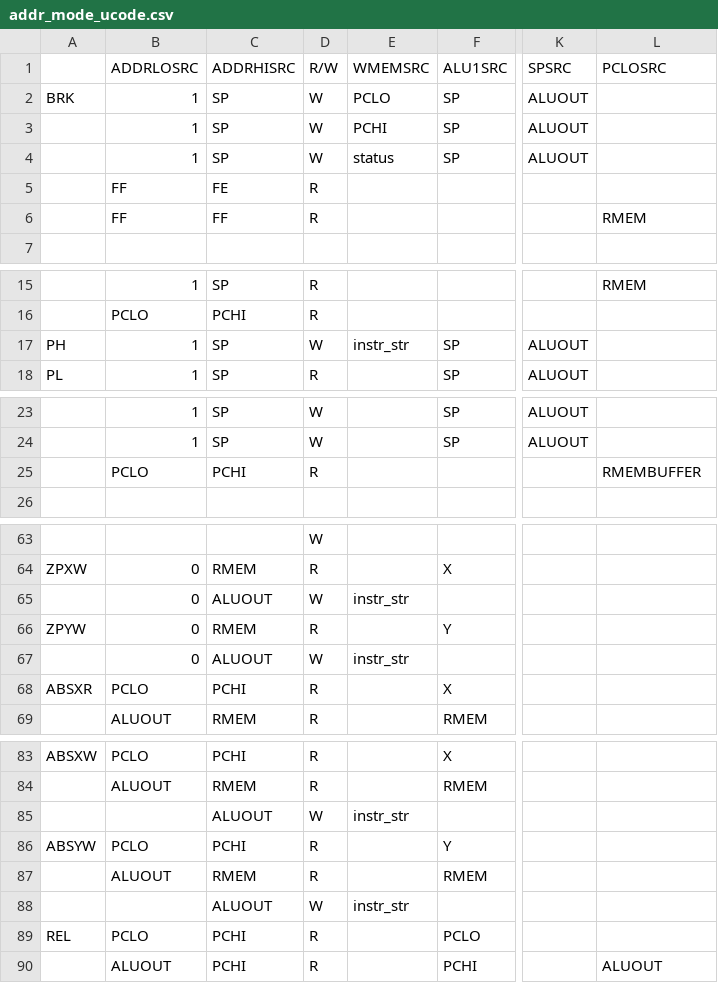
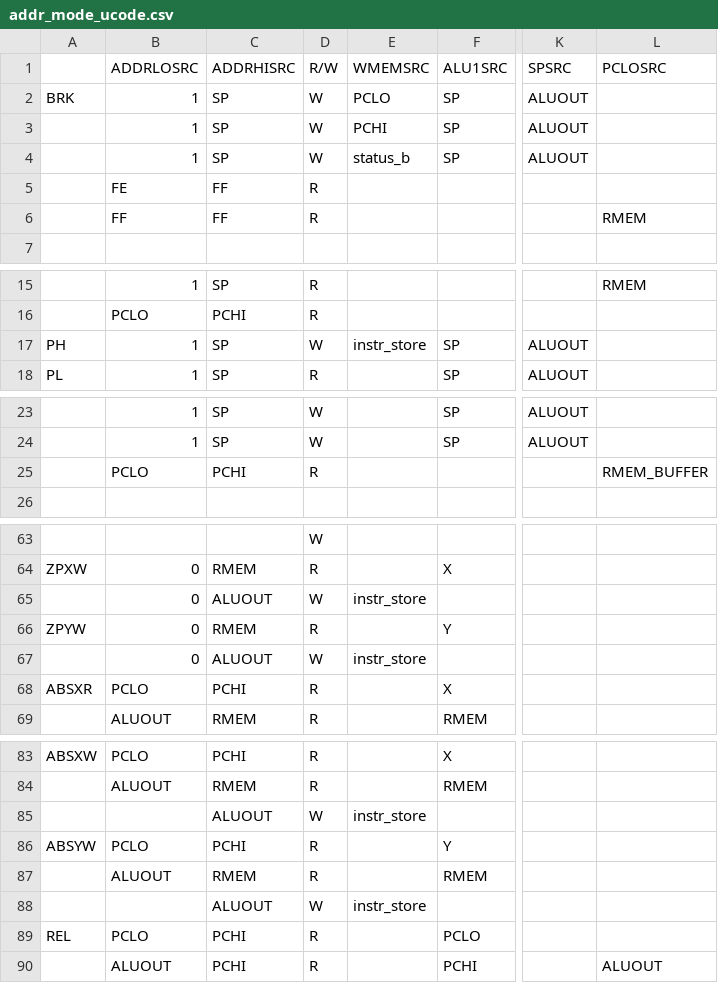
Before and after one commit to oadrian/nes-emulator, a CSV file: cpu/control-csv/addr_mode_ucode.csv, drawn as a sheet; only a part is shown, gaps mark what is left out; the diff covers the shown part only; the diff names each change by its address in the sheet, - before the commit and + after, or states it on an @@ line.

```diff
--- a/cpu/control-csv/addr_mode_ucode.csv
+++ b/cpu/control-csv/addr_mode_ucode.csv
-E4 (WMEMSRC): status
+E4 (WMEMSRC): status_b
-B5 (ADDRLOSRC): FF
+B5 (ADDRLOSRC): FE
-C5 (ADDRHISRC): FE
+C5 (ADDRHISRC): FF
-E17 (WMEMSRC): instr_str
+E17 (WMEMSRC): instr_store
-L25 (PCLOSRC): RMEMBUFFER
+L25 (PCLOSRC): RMEM_BUFFER
-E65 (WMEMSRC): instr_str
+E65 (WMEMSRC): instr_store
-E67 (WMEMSRC): instr_str
+E67 (WMEMSRC): instr_store
-E85 (WMEMSRC): instr_str
+E85 (WMEMSRC): instr_store
-E88 (WMEMSRC): instr_str
+E88 (WMEMSRC): instr_store
```
Also changed, not shown: 21 added rows and 4 edited cells elsewhere in this file, 6 other files.
